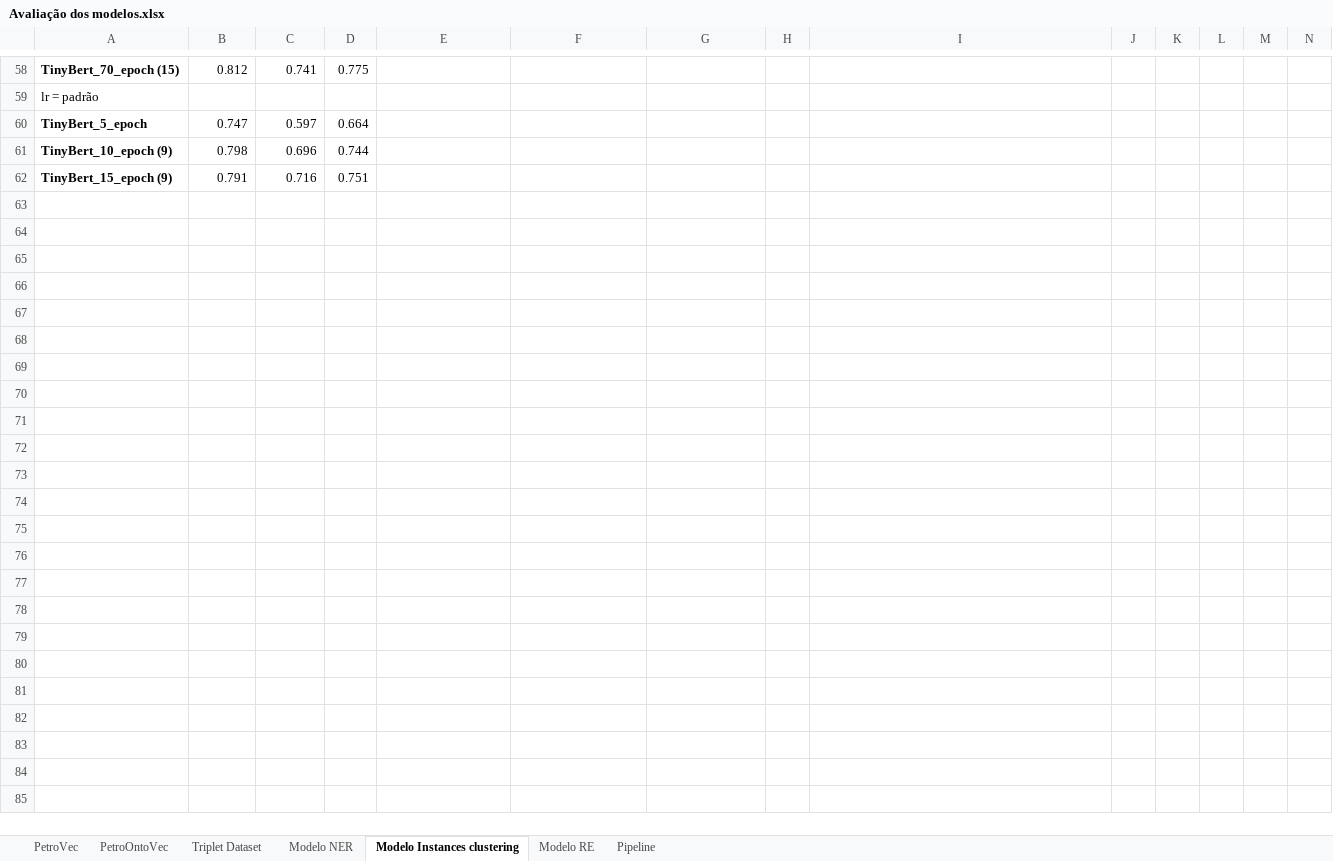
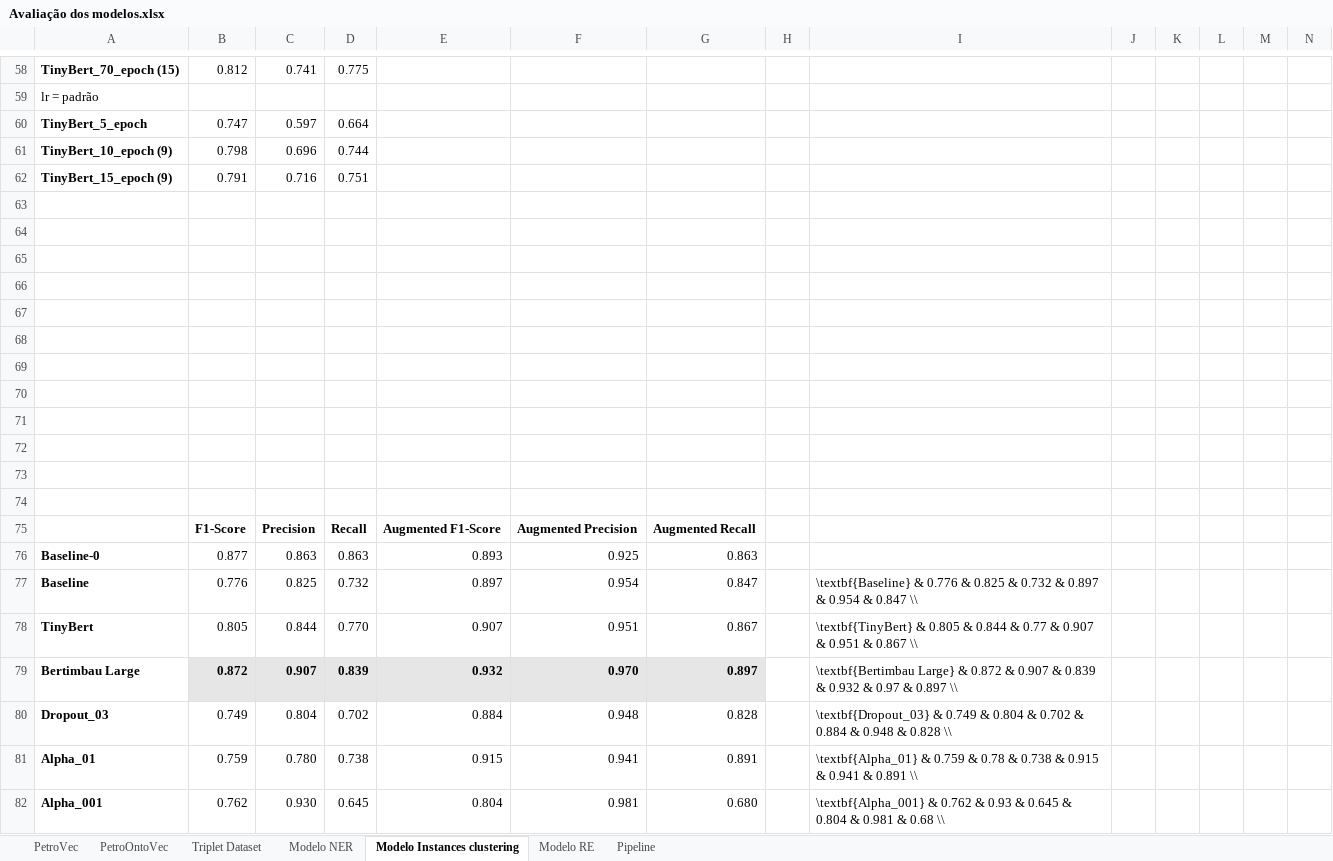
Before and after one commit to Petroles/Petro_KGraph, an Excel workbook: Evaluation/Avaliação dos modelos.xlsx, sheet Modelo Instances clustering, drawn as a sheet; only a part is shown, gaps mark what is left out; values as stored, in another font and other column widths than the file's, no borders; rows hold the shown columns only; the diff covers the shown part only; the diff names each change by its address in the sheet, - before the commit and + after, or states it on an @@ line.

Commit message:
Update Avaliação dos modelos.xlsx

```diff
--- a/Evaluation/Avaliação dos modelos.xlsx (sheet Modelo Instances clustering)
+++ b/Evaluation/Avaliação dos modelos.xlsx (sheet Modelo Instances clustering)
+row 63: (empty)
+row 64: (empty)
+row 65: (empty)
+row 66: (empty)
+row 67: (empty)
+row 68: (empty)
+row 69: (empty)
+row 70: (empty)
+row 71: (empty)
+row 72: (empty)
+row 73: (empty)
+row 74: (empty)
+row 75:  | F1-Score | Precision | Recall | Augmented F1-Score | Augmented Precision | Augmented Recall
+row 76: Baseline-0 | 0.877 | 0.863 | 0.863 | 0.893 | 0.925 | 0.863
+row 77: Baseline | 0.776 | 0.825 | 0.732 | 0.897 | 0.954 | 0.847 |  | \textbf{Baseline} & 0.776 & 0.825 & 0.732 & 0.897 & 0.954 & 0.847 \\
+row 78: TinyBert | 0.805 | 0.844 | 0.770 | 0.907 | 0.951 | 0.867 |  | \textbf{TinyBert} & 0.805 & 0.844 & 0.77 & 0.907 & 0.951 & 0.867 \\
+row 79: Bertimbau Large | 0.872 | 0.907 | 0.839 | 0.932 | 0.970 | 0.897 |  | \textbf{Bertimbau Large} & 0.872 & 0.907 & 0.839 & 0.932 & 0.97 & 0.897 \\
+row 80: Dropout_03 | 0.749 | 0.804 | 0.702 | 0.884 | 0.948 | 0.828 |  | \textbf{Dropout_03} & 0.749 & 0.804 & 0.702 & 0.884 & 0.948 & 0.828 \\
+row 81: Alpha_01 | 0.759 | 0.780 | 0.738 | 0.915 | 0.941 | 0.891 |  | \textbf{Alpha_01} & 0.759 & 0.78 & 0.738 & 0.915 & 0.941 & 0.891 \\
+row 82: Alpha_001 | 0.762 | 0.930 | 0.645 | 0.804 | 0.981 | 0.680 |  | \textbf{Alpha_001} & 0.762 & 0.93 & 0.645 & 0.804 & 0.981 & 0.68 \\
```
Also changed, not shown: 21 added rows elsewhere in this sheet, sheet Modelo NER, sheet Triplet Dataset.
